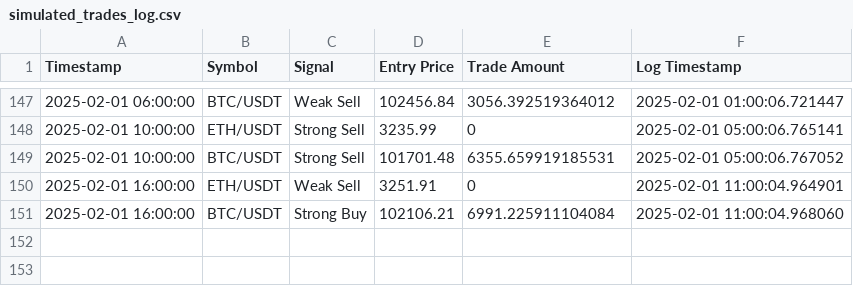
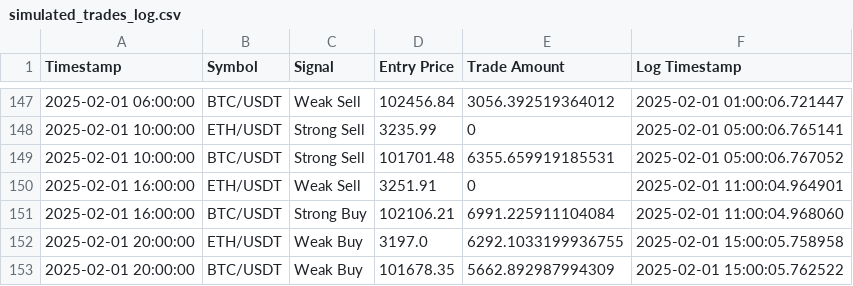
Before and after one commit to bspreston10/BTC-trading-bot, a CSV file: simulated_trades_log.csv, drawn as a sheet; only a part is shown, gaps mark what is left out; the diff names each change by its address in the sheet, - before the commit and + after, or states it on an @@ line.

```diff
--- a/simulated_trades_log.csv
+++ b/simulated_trades_log.csv
+row 152: 2025-02-01 20:00:00 | ETH/USDT | Weak Buy | 3197.0 | 6292.1033199936755 | 2025-02-01 15:00:05.758958
+row 153: 2025-02-01 20:00:00 | BTC/USDT | Weak Buy | 101678.35 | 5662.892987994309 | 2025-02-01 15:00:05.762522
```
Also changed, not shown: 1 other file.
